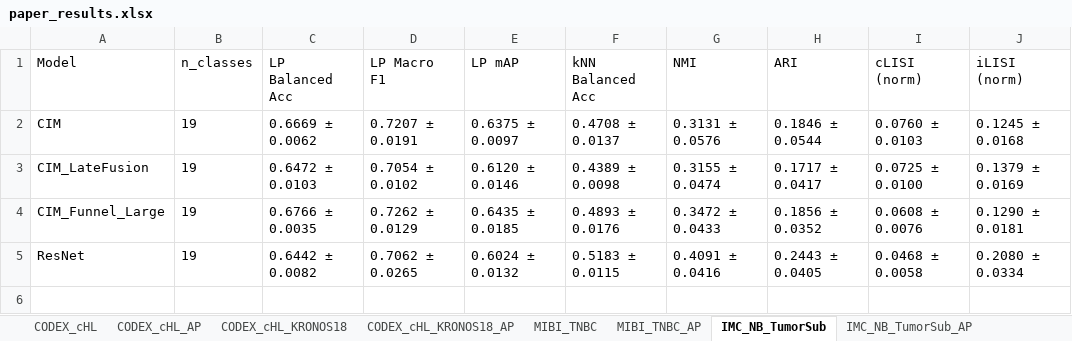
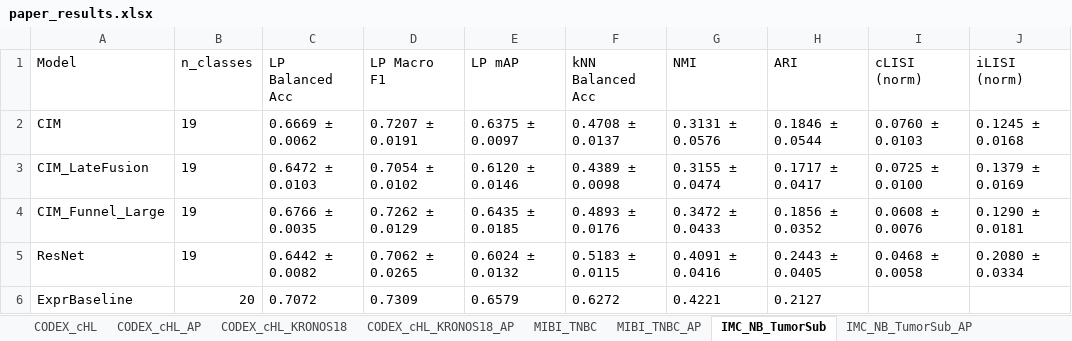
Before and after one commit to SimonBon/MCA, an Excel workbook: paper_results.xlsx, sheet IMC_NB_TumorSub, drawn as a sheet; values as stored, in another font and other column widths than the file's, no borders; the diff names each change by its address in the sheet, - before the commit and + after, or states it on an @@ line.

```diff
--- a/paper_results.xlsx (sheet IMC_NB_TumorSub)
+++ b/paper_results.xlsx (sheet IMC_NB_TumorSub)
+row 6: ExprBaseline | 20 | 0.7072 | 0.7309 | 0.6579 | 0.6272 | 0.4221 | 0.2127
```
Also changed, not shown: sheet MIBI_TNBC_AP, sheet CODEX_cHL_KRONOS18, sheet MIBI_TNBC, sheet CODEX_cHL_KRONOS18_AP, sheet IMC_NB_TumorSub_AP, 4 other files.
